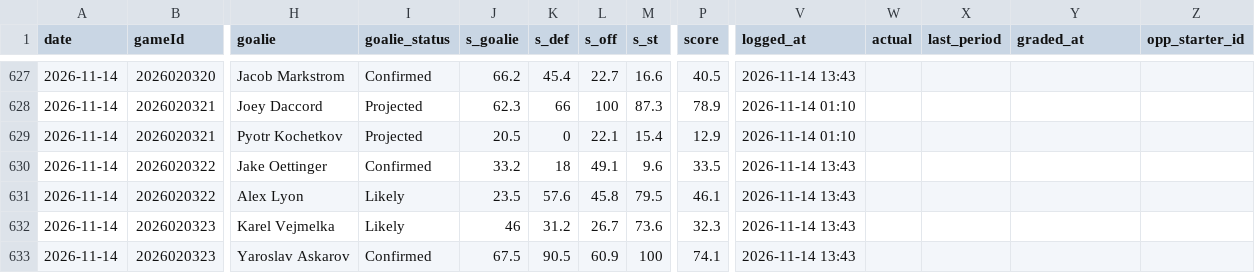
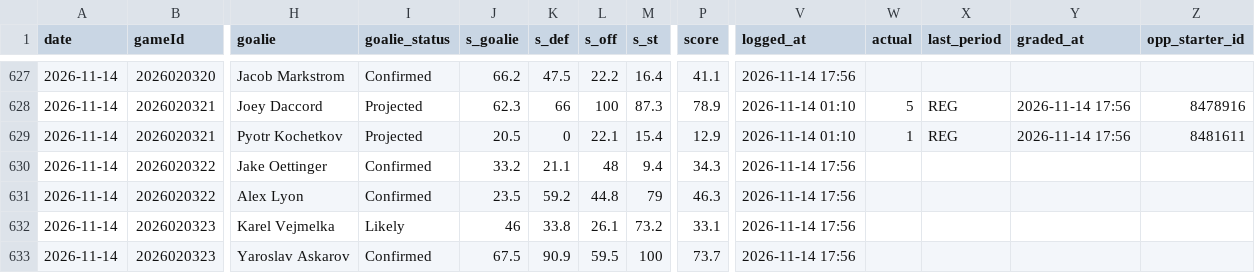
Before and after one commit to Johnbrick123/nhl-unders, a CSV file: monitor/log_2026-27.csv, drawn as a sheet; only a part is shown, gaps mark what is left out; the diff covers the shown part only; the diff names each change by its address in the sheet, - before the commit and + after, or states it on an @@ line.

```diff
--- a/monitor/log_2026-27.csv
+++ b/monitor/log_2026-27.csv
-K627 (s_def): 45.4
+K627 (s_def): 47.5
-L627 (s_off): 22.7
+L627 (s_off): 22.2
-M627 (s_st): 16.6
+M627 (s_st): 16.4
-P627 (score): 40.5
+P627 (score): 41.1
-V627 (logged_at): 2026-11-14 13:43
+V627 (logged_at): 2026-11-14 17:56
-W628 (actual): (empty)
+W628 (actual): 5
-X628:X629 (last_period): (empty)
+X628:X629 (last_period): REG
-Y628:Y629 (graded_at): (empty)
+Y628:Y629 (graded_at): 2026-11-14 17:56
-Z628 (opp_starter_id): (empty)
+Z628 (opp_starter_id): 8478916
-W629 (actual): (empty)
+W629 (actual): 1
-Z629 (opp_starter_id): (empty)
+Z629 (opp_starter_id): 8481611
-K630 (s_def): 18
+K630 (s_def): 21.1
-L630 (s_off): 49.1
+L630 (s_off): 48
-M630 (s_st): 9.6
+M630 (s_st): 9.4
-P630 (score): 33.5
+P630 (score): 34.3
-V630:V633 (logged_at): 2026-11-14 13:43
+V630:V633 (logged_at): 2026-11-14 17:56
-I631 (goalie_status): Likely
+I631 (goalie_status): Confirmed
-K631 (s_def): 57.6
+K631 (s_def): 59.2
-L631 (s_off): 45.8
+L631 (s_off): 44.8
-M631 (s_st): 79.5
+M631 (s_st): 79
-P631 (score): 46.1
+P631 (score): 46.3
-K632 (s_def): 31.2
+K632 (s_def): 33.8
-L632 (s_off): 26.7
+L632 (s_off): 26.1
-M632 (s_st): 73.6
+M632 (s_st): 73.2
-P632 (score): 32.3
+P632 (score): 33.1
-K633 (s_def): 90.5
+K633 (s_def): 90.9
-L633 (s_off): 60.9
+L633 (s_off): 59.5
-P633 (score): 74.1
+P633 (score): 73.7
```
Also changed, not shown: 113 edited cells elsewhere in this file, 4 other files.
